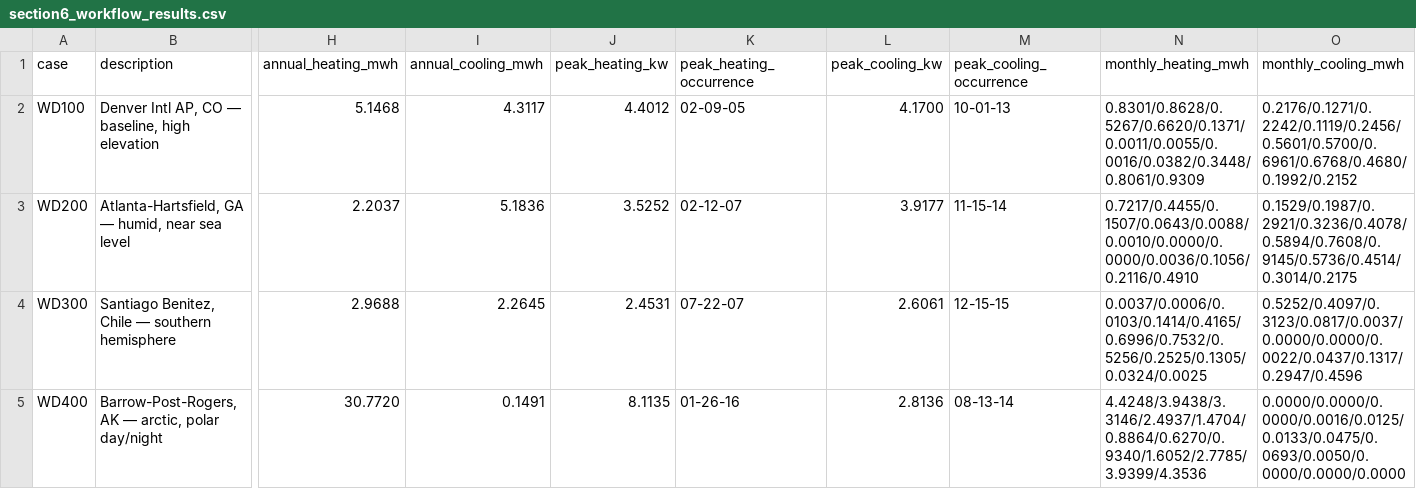
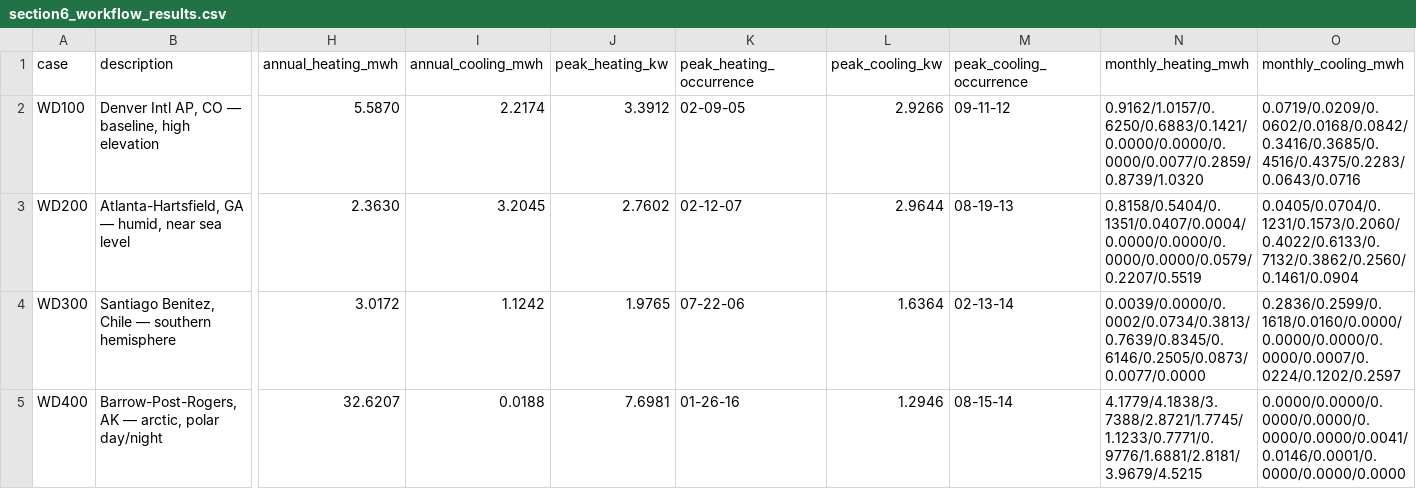
Before and after one commit to anchapin/fluxion, a CSV file: data/reference/section6/section6_workflow_results.csv, drawn as a sheet; only a part is shown, gaps mark what is left out; the diff covers the shown part only; the diff names each change by its address in the sheet, - before the commit and + after, or states it on an @@ line.

```diff
--- a/data/reference/section6/section6_workflow_results.csv
+++ b/data/reference/section6/section6_workflow_results.csv
-H2 (annual_heating_mwh): 5.1468
+H2 (annual_heating_mwh): 5.5870
-I2 (annual_cooling_mwh): 4.3117
+I2 (annual_cooling_mwh): 2.2174
-J2 (peak_heating_kw): 4.4012
+J2 (peak_heating_kw): 3.3912
-L2 (peak_cooling_kw): 4.1700
+L2 (peak_cooling_kw): 2.9266
-M2 (peak_cooling_occurrence): 10-01-13
+M2 (peak_cooling_occurrence): 09-11-12
-N2 (monthly_heating_mwh): 0.8301/0.8628/0.5267/0.6620/0.1371/0.0011/0.0055/0.0016/0.0382/0.3448/0.8061/0.9309
+N2 (monthly_heating_mwh): 0.9162/1.0157/0.6250/0.6883/0.1421/0.0000/0.0000/0.0000/0.0077/0.2859/0.8739/1.0320
-O2 (monthly_cooling_mwh): 0.2176/0.1271/0.2242/0.1119/0.2456/0.5601/0.5700/0.6961/0.6768/0.4680/0.1992/0.2152
+O2 (monthly_cooling_mwh): 0.0719/0.0209/0.0602/0.0168/0.0842/0.3416/0.3685/0.4516/0.4375/0.2283/0.0643/0.0716
-H3 (annual_heating_mwh): 2.2037
+H3 (annual_heating_mwh): 2.3630
-I3 (annual_cooling_mwh): 5.1836
+I3 (annual_cooling_mwh): 3.2045
-J3 (peak_heating_kw): 3.5252
+J3 (peak_heating_kw): 2.7602
-L3 (peak_cooling_kw): 3.9177
+L3 (peak_cooling_kw): 2.9644
-M3 (peak_cooling_occurrence): 11-15-14
+M3 (peak_cooling_occurrence): 08-19-13
-N3 (monthly_heating_mwh): 0.7217/0.4455/0.1507/0.0643/0.0088/0.0010/0.0000/0.0000/0.0036/0.1056/0.2116/0.4910
+N3 (monthly_heating_mwh): 0.8158/0.5404/0.1351/0.0407/0.0004/0.0000/0.0000/0.0000/0.0000/0.0579/0.2207/0.5519
-O3 (monthly_cooling_mwh): 0.1529/0.1987/0.2921/0.3236/0.4078/0.5894/0.7608/0.9145/0.5736/0.4514/0.3014/0.2175
+O3 (monthly_cooling_mwh): 0.0405/0.0704/0.1231/0.1573/0.2060/0.4022/0.6133/0.7132/0.3862/0.2560/0.1461/0.0904
-H4 (annual_heating_mwh): 2.9688
+H4 (annual_heating_mwh): 3.0172
-I4 (annual_cooling_mwh): 2.2645
+I4 (annual_cooling_mwh): 1.1242
-J4 (peak_heating_kw): 2.4531
+J4 (peak_heating_kw): 1.9765
-K4 (peak_heating_occurrence): 07-22-07
+K4 (peak_heating_occurrence): 07-22-06
-L4 (peak_cooling_kw): 2.6061
+L4 (peak_cooling_kw): 1.6364
-M4 (peak_cooling_occurrence): 12-15-15
+M4 (peak_cooling_occurrence): 02-13-14
-N4 (monthly_heating_mwh): 0.0037/0.0006/0.0103/0.1414/0.4165/0.6996/0.7532/0.5256/0.2525/0.1305/0.0324/0.0025
+N4 (monthly_heating_mwh): 0.0039/0.0000/0.0002/0.0734/0.3813/0.7639/0.8345/0.6146/0.2505/0.0873/0.0077/0.0000
-O4 (monthly_cooling_mwh): 0.5252/0.4097/0.3123/0.0817/0.0037/0.0000/0.0000/0.0022/0.0437/0.1317/0.2947/0.4596
+O4 (monthly_cooling_mwh): 0.2836/0.2599/0.1618/0.0160/0.0000/0.0000/0.0000/0.0000/0.0007/0.0224/0.1202/0.2597
-H5 (annual_heating_mwh): 30.7720
+H5 (annual_heating_mwh): 32.6207
-I5 (annual_cooling_mwh): 0.1491
+I5 (annual_cooling_mwh): 0.0188
-J5 (peak_heating_kw): 8.1135
+J5 (peak_heating_kw): 7.6981
-L5 (peak_cooling_kw): 2.8136
+L5 (peak_cooling_kw): 1.2946
-M5 (peak_cooling_occurrence): 08-13-14
+M5 (peak_cooling_occurrence): 08-15-14
-N5 (monthly_heating_mwh): 4.4248/3.9438/3.3146/2.4937/1.4704/0.8864/0.6270/0.9340/1.6052/2.7785/3.9399/4.3536
+N5 (monthly_heating_mwh): 4.1779/4.1838/3.7388/2.8721/1.7745/1.1233/0.7771/0.9776/1.6881/2.8181/3.9679/4.5215
-O5 (monthly_cooling_mwh): 0.0000/0.0000/0.0000/0.0016/0.0125/0.0133/0.0475/0.0693/0.0050/0.0000/0.0000/0.0000
+O5 (monthly_cooling_mwh): 0.0000/0.0000/0.0000/0.0000/0.0000/0.0000/0.0041/0.0146/0.0001/0.0000/0.0000/0.0000
```
Also changed, not shown: 15 edited cells elsewhere in this file, data/reference/ashrae140/output_diff_baseline.csv, data/reference/section6/section6_table61_daily_hourly.csv, 19 other files.
